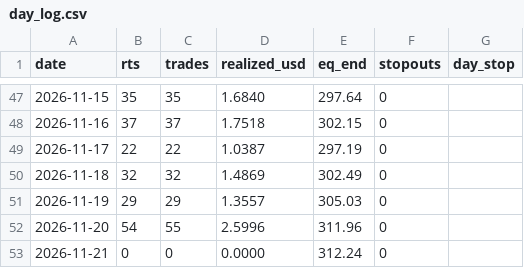
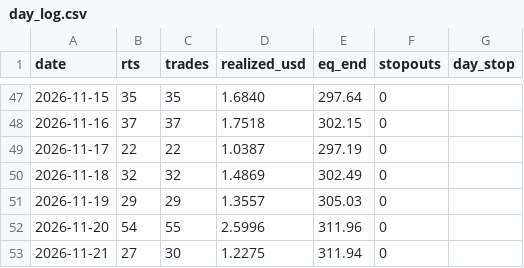
Before and after one commit to Fitrilv3526T/trendgrid, a CSV file: docs/data/day_log.csv, drawn as a sheet; only a part is shown, gaps mark what is left out.

```diff
--- a/docs/data/day_log.csv
+++ b/docs/data/day_log.csv
@@ -52,2 +52,2 @@ date,rts,trades,realized_usd,eq_end,stopouts,day_stop
 2026-11-20,54,55,2.5996,311.96,0,""
-2026-11-21,0,0,0.0000,312.24,0,""
+2026-11-21,27,30,1.2275,311.94,0,""
```
Also changed, not shown: docs/data/closed_trades.csv, 2 other files.
